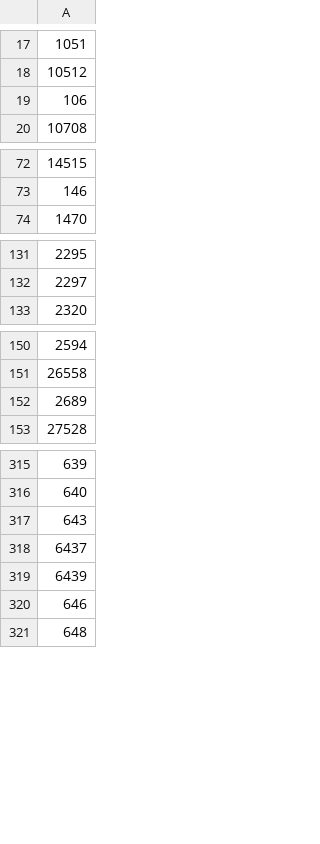
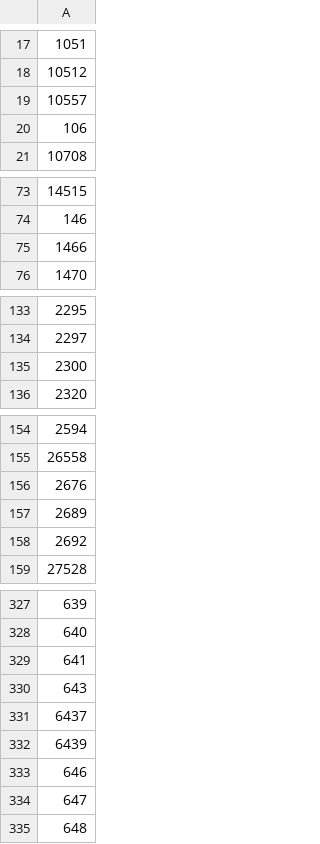
Before and after one commit to webgalo/webgalo, a CSV file: numista/published_coins.csv, drawn as a sheet; only a part is shown, gaps mark what is left out; the diff covers the shown part only.

```diff
--- a/numista/published_coins.csv
+++ b/numista/published_coins.csv
@@ -18,2 +18,3 @@
 "10512"
+"10557"
 "106"
@@ -73,2 +74,3 @@
 "146"
+"1466"
 "1470"
@@ -132,2 +134,3 @@
 "2297"
+"2300"
 "2320"
@@ -151,3 +155,5 @@
 "26558"
+"2676"
 "2689"
+"2692"
 "27528"
@@ -316,2 +328,3 @@
 "640"
+"641"
 "643"
@@ -320,2 +333,3 @@
 "646"
+"647"
 "648"
```
Also changed, not shown: 102 added rows and 1 edited cell elsewhere in this file, 15 other files.
